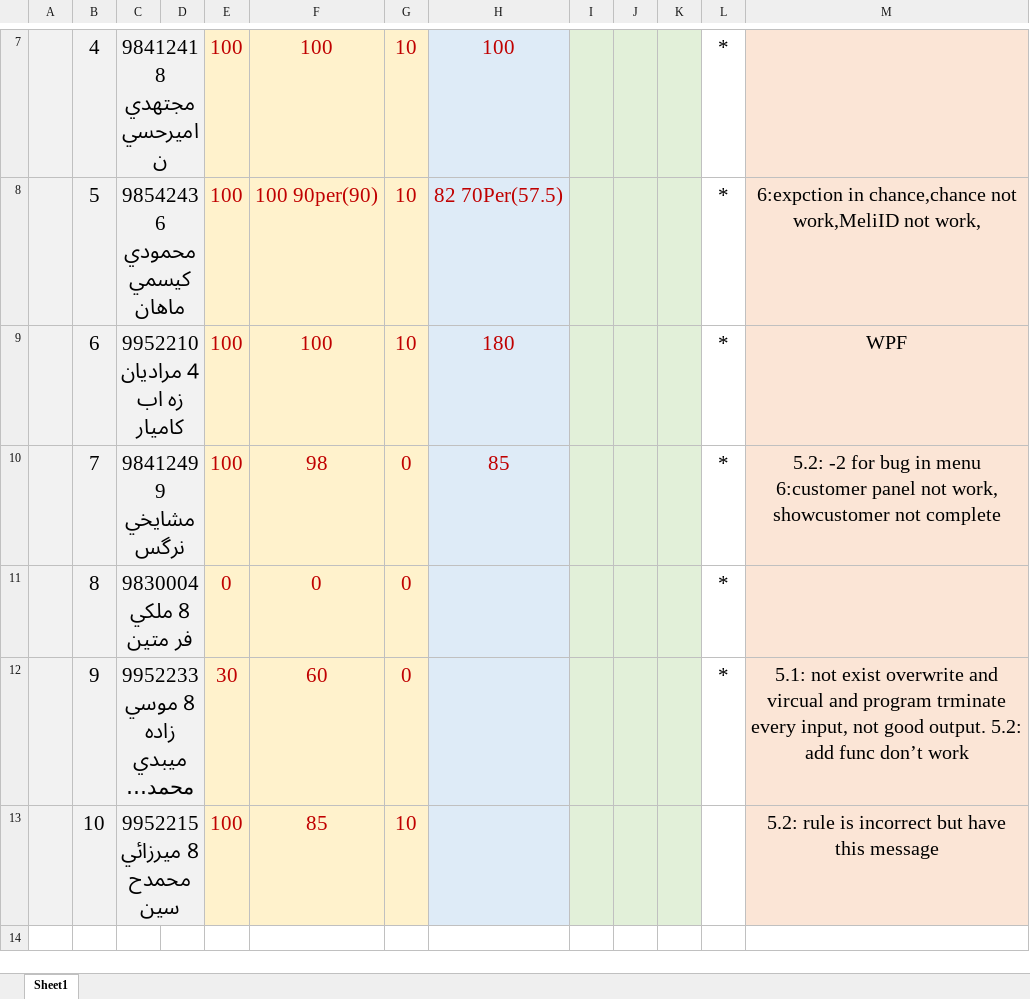
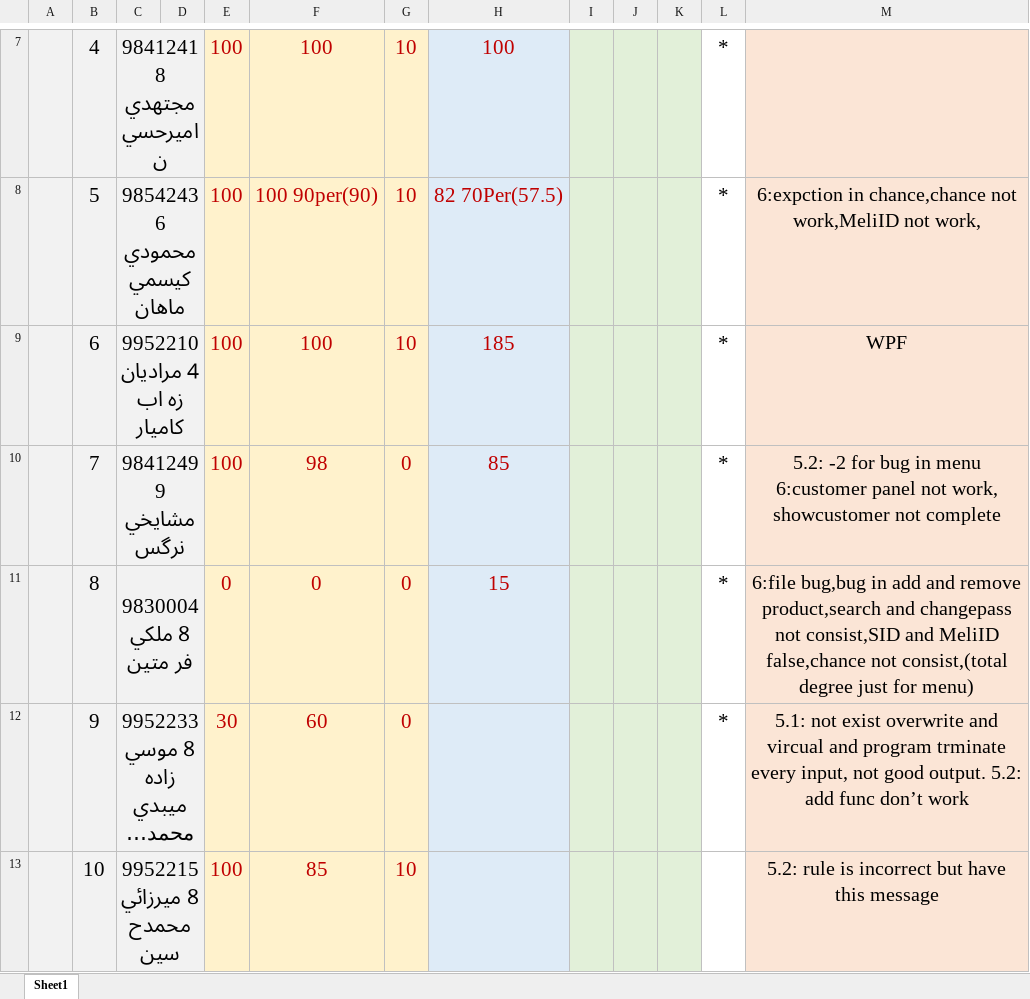
Before and after one commit to shh79/TamrinFinalDegree, an Excel workbook: Degrees.xlsx, sheet Sheet1, drawn as a sheet; only a part is shown, gaps mark what is left out; long unchanged cells end in …; values as stored, in another font and other column widths than the file's, no borders; the diff names each change by its address in the sheet, - before the commit and + after, or states it on an @@ line.

Commit message:
maleki far HW6

```diff
--- a/Degrees.xlsx (sheet Sheet1)
+++ b/Degrees.xlsx (sheet Sheet1)
-H9: 180
+H9: 185
-H11: (empty)
+H11: 15
-M11: (empty)
+M11: 6:file bug,bug in add and remove product,search and changepass not consist,SID and MeliID false,chance not consist,(total degree just for menu)
```
